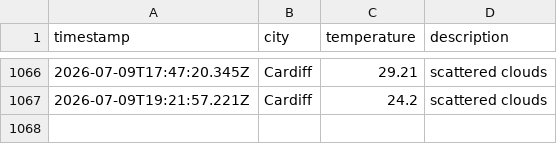
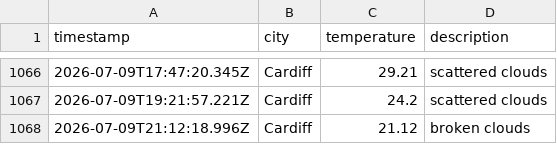
Before and after one commit to olilliterate/weatherAppJS, a CSV file: data/weather_log.csv, drawn as a sheet; only a part is shown, gaps mark what is left out.

```diff
--- a/data/weather_log.csv
+++ b/data/weather_log.csv
@@ -1067 +1067,2 @@ timestamp,city,temperature,description
 2026-07-09T19:21:57.221Z,Cardiff,24.2,scattered clouds
+2026-07-09T21:12:18.996Z,Cardiff,21.12,broken clouds
```
Also changed, not shown: 1 other file.
